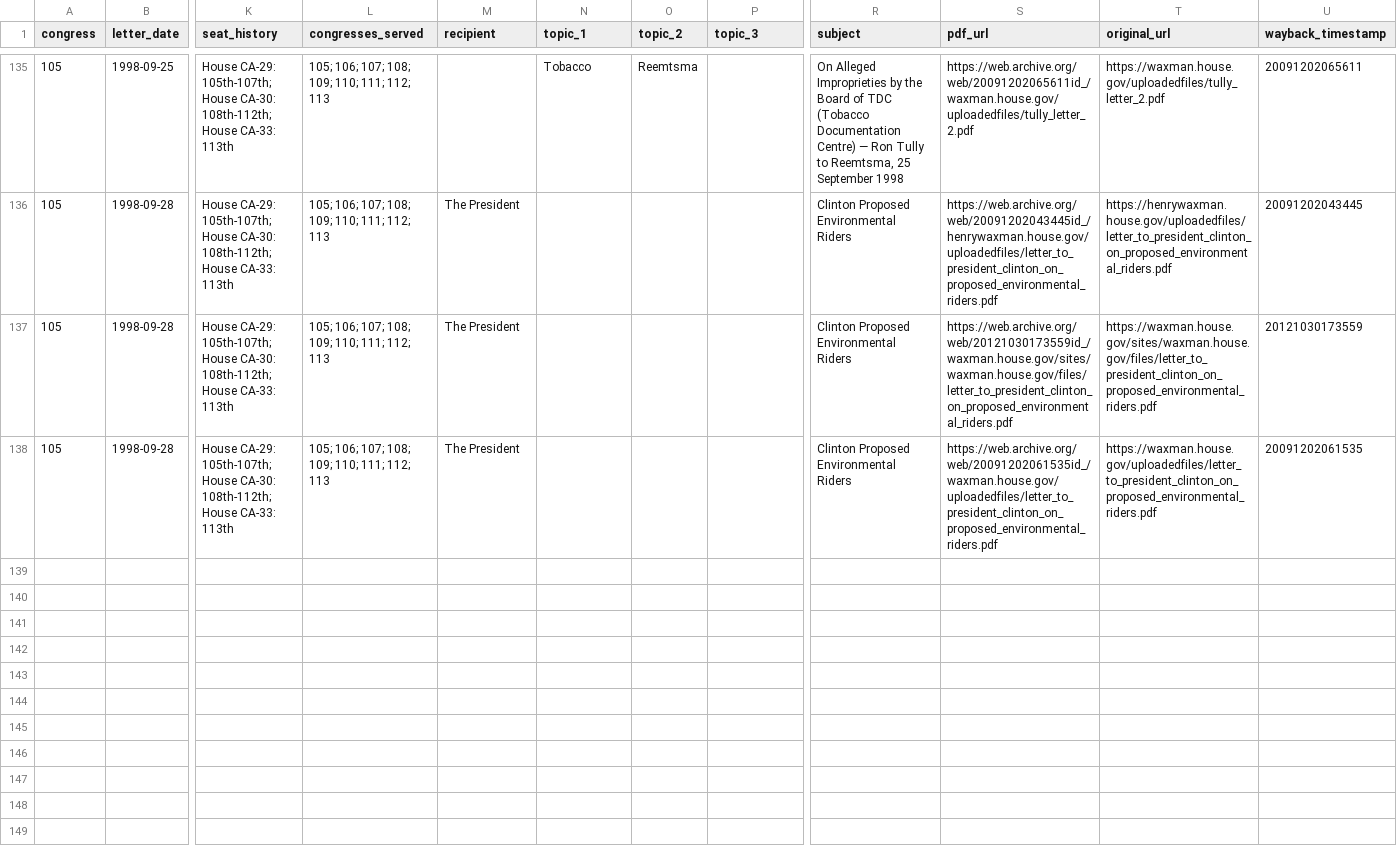
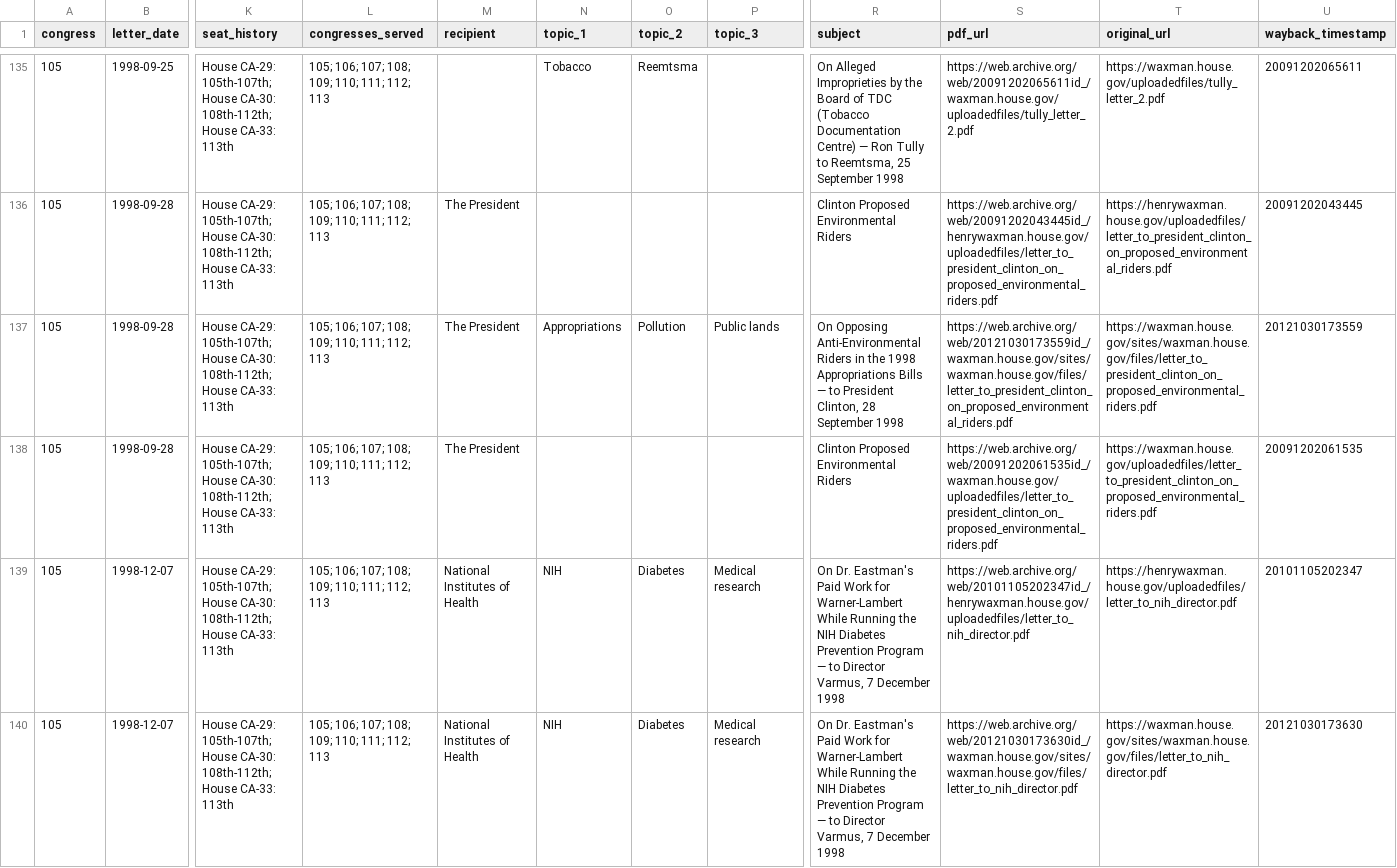
Before and after one commit to internetarchivecanada/Explorer-Congressional-Letters-105, a CSV file: data/letters-from-congress-105th.csv, drawn as a sheet; only a part is shown, gaps mark what is left out; rows hold the shown columns only; the diff covers the shown part only; the diff names each change by its address in the sheet, - before the commit and + after, or states it on an @@ line.

Commit message:
Internet Archive Canada copy of Build of 2026-11-24 14:59 (cc67344)

```diff
--- a/data/letters-from-congress-105th.csv
+++ b/data/letters-from-congress-105th.csv
-N137 (topic_1): (empty)
+N137 (topic_1): Appropriations
-O137 (topic_2): (empty)
+O137 (topic_2): Pollution
-P137 (topic_3): (empty)
+P137 (topic_3): Public lands
-R137 (subject): Clinton Proposed Environmental Riders
+R137 (subject): On Opposing Anti-Environmental Riders in the 1998 Appropriations Bills — to President Clinton, 28 September 1998
+row 139: 105 | 1998-12-07 | House CA-29: 105th-107th; House CA-30: 108th-112th; House CA-33: 113th | 105; 106; 107; 108; 109; 110; 111; 112; 113 | National Institutes of Health | NIH | Diabetes | Medical research | On Dr. Eastman's Paid Work for Warner-Lambert While Running the NIH Diabetes Prevention Program — to Director Varmus, 7 December 1998 | https://web.archive.org/web/20101105202347id_/henrywaxman.house.gov/uploadedfiles/letter_to_nih_director.pdf | https://henrywaxman.house.gov/uploadedfiles/letter_to_nih_director.pdf | 20101105202347
+row 140: 105 | 1998-12-07 | House CA-29: 105th-107th; House CA-30: 108th-112th; House CA-33: 113th | 105; 106; 107; 108; 109; 110; 111; 112; 113 | National Institutes of Health | NIH | Diabetes | Medical research | On Dr. Eastman's Paid Work for Warner-Lambert While Running the NIH Diabetes Prevention Program — to Director Varmus, 7 December 1998 | https://web.archive.org/web/20121030173630id_/waxman.house.gov/sites/waxman.house.gov/files/letter_to_nih_director.pdf | https://waxman.house.gov/sites/waxman.house.gov/files/letter_to_nih_director.pdf | 20121030173630
```
Also changed, not shown: 4 added rows and 10 edited cells elsewhere in this file, 37 other files.
